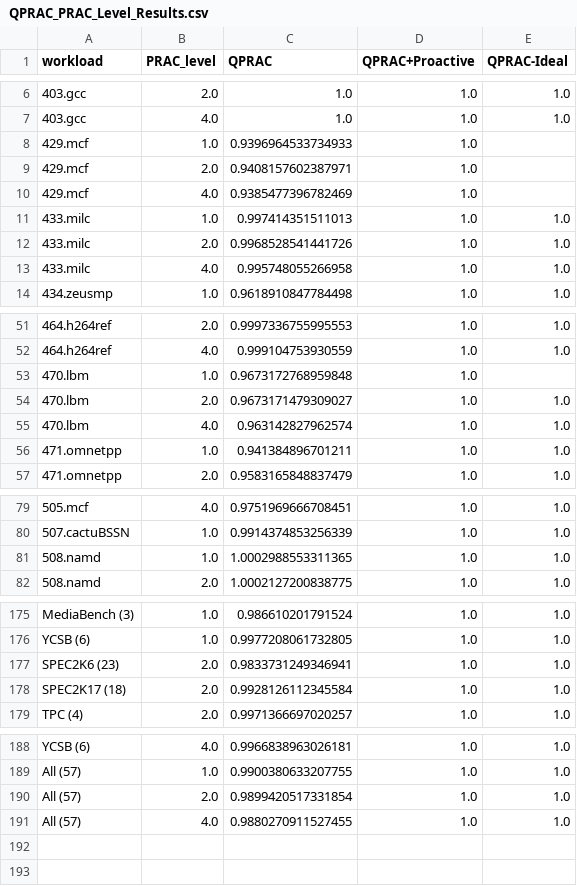
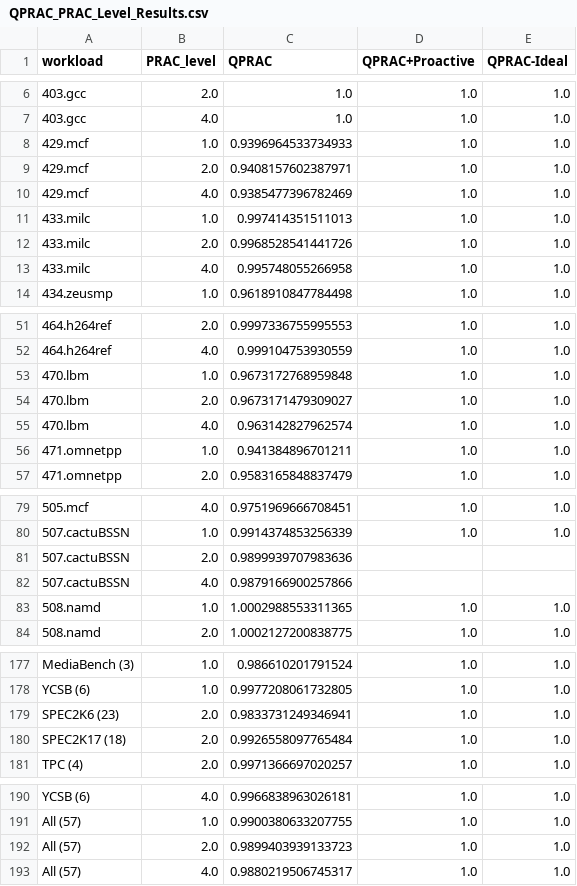
Before and after one commit to sith-lab/qprac, a CSV file: perf_analysis/results/csvs/QPRAC_PRAC_Level_Results.csv, drawn as a sheet; only a part is shown, gaps mark what is left out; the diff covers the shown part only.

```diff
--- a/perf_analysis/results/csvs/QPRAC_PRAC_Level_Results.csv
+++ b/perf_analysis/results/csvs/QPRAC_PRAC_Level_Results.csv
@@ -7,5 +7,5 @@ workload,PRAC_level,QPRAC,QPRAC+Proactive,QPRAC-Ideal
 403.gcc,4.0,1.0,1.0,1.0
-429.mcf,1.0,0.9396964533734933,1.0,
-429.mcf,2.0,0.9408157602387971,1.0,
-429.mcf,4.0,0.9385477396782469,1.0,
+429.mcf,1.0,0.9396964533734933,1.0,1.0
+429.mcf,2.0,0.9408157602387971,1.0,1.0
+429.mcf,4.0,0.9385477396782469,1.0,1.0
 433.milc,1.0,0.997414351511013,1.0,1.0
@@ -52,3 +52,3 @@ workload,PRAC_level,QPRAC,QPRAC+Proactive,QPRAC-Ideal
 464.h264ref,4.0,0.999104753930559,1.0,1.0
-470.lbm,1.0,0.9673172768959848,1.0,
+470.lbm,1.0,0.9673172768959848,1.0,1.0
 470.lbm,2.0,0.9673171479309027,1.0,1.0
@@ -80,2 +80,4 @@ workload,PRAC_level,QPRAC,QPRAC+Proactive,QPRAC-Ideal
 507.cactuBSSN,1.0,0.9914374853256339,1.0,1.0
+507.cactuBSSN,2.0,0.9899939707983636,,
+507.cactuBSSN,4.0,0.9879166900257866,,
 508.namd,1.0,1.0002988553311365,1.0,1.0
@@ -177,3 +179,3 @@ YCSB (6),1.0,0.9977208061732805,1.0,1.0
 SPEC2K6 (23),2.0,0.9833731249346941,1.0,1.0
-SPEC2K17 (18),2.0,0.9928126112345584,1.0,1.0
+SPEC2K17 (18),2.0,0.9926558097765484,1.0,1.0
 TPC (4),2.0,0.9971366697020257,1.0,1.0
@@ -189,3 +191,3 @@ YCSB (6),4.0,0.9966838963026181,1.0,1.0
 All (57),1.0,0.9900380633207755,1.0,1.0
-All (57),2.0,0.9899420517331854,1.0,1.0
-All (57),4.0,0.9880270911527455,1.0,1.0
+All (57),2.0,0.9899403939133723,1.0,1.0
+All (57),4.0,0.9880219506745317,1.0,1.0
```
Also changed, not shown: 1 edited cell elsewhere in this file, perf_analysis/results/csvs/QPRAC_32NBO_5PSQ_results.csv, perf_analysis/results/csvs/QPRAC_ABO_results.csv, 12 other files.
